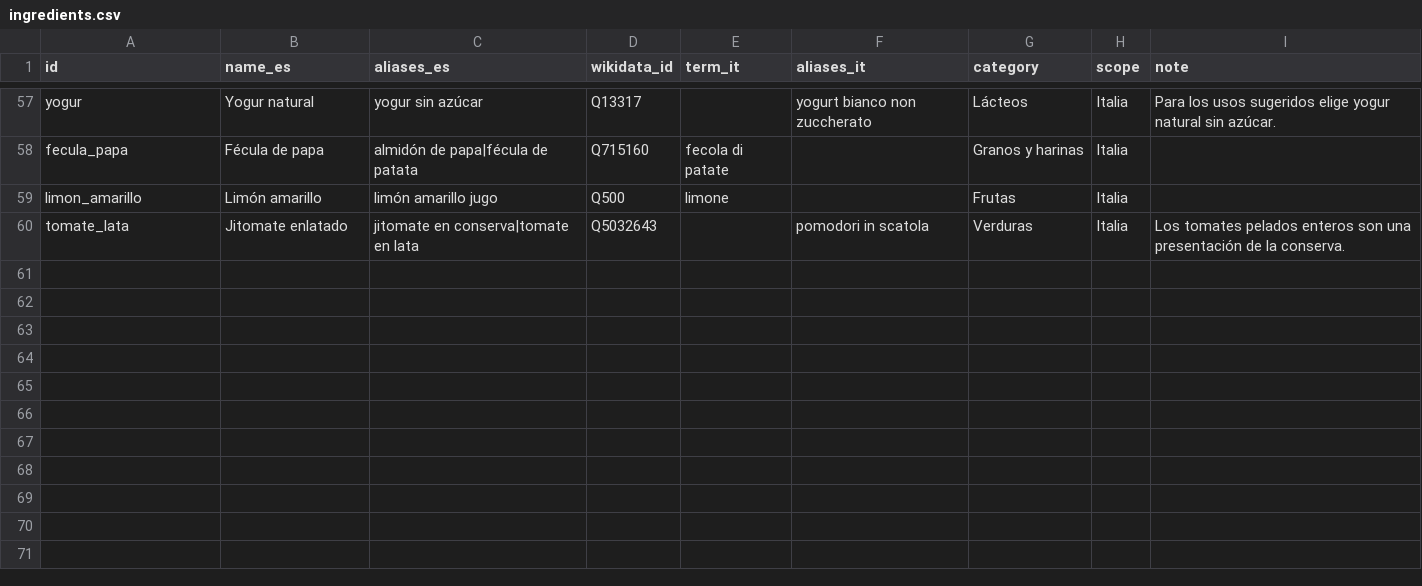
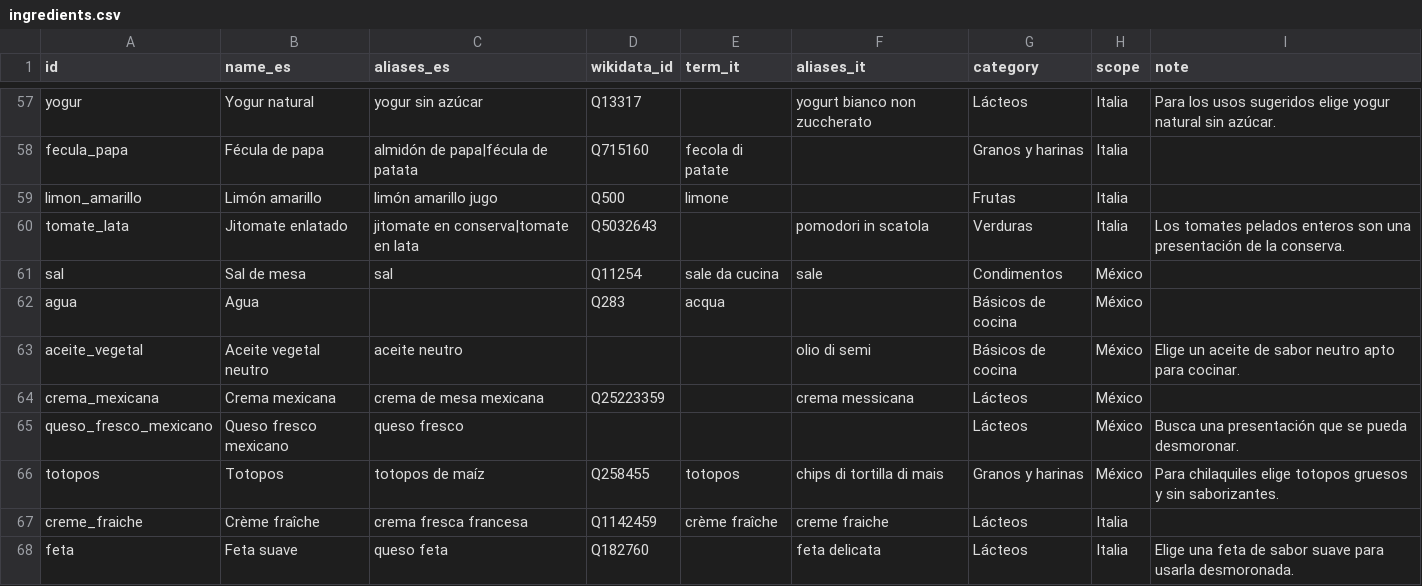
Before and after one commit to jdelagarzaf/sazon-abroad, a CSV file: data/ingredients.csv, drawn as a sheet; only a part is shown, gaps mark what is left out.

```diff
--- a/data/ingredients.csv
+++ b/data/ingredients.csv
@@ -60 +60,9 @@ limon_amarillo,Limón amarillo,limón amarillo jugo,Q500,limone,,Frutas,Italia,
 tomate_lata,Jitomate enlatado,jitomate en conserva|tomate en lata,Q5032643,,pomodori in scatola,Verduras,Italia,Los tomates pelados enteros son una presentación de la conserva.
+sal,Sal de mesa,sal,Q11254,sale da cucina,sale,Condimentos,México,
+agua,Agua,,Q283,acqua,,Básicos de cocina,México,
+aceite_vegetal,Aceite vegetal neutro,aceite neutro,,,olio di semi,Básicos de cocina,México,Elige un aceite de sabor neutro apto para cocinar.
+crema_mexicana,Crema mexicana,crema de mesa mexicana,Q25223359,,crema messicana,Lácteos,México,
+queso_fresco_mexicano,Queso fresco mexicano,queso fresco,,,,Lácteos,México,Busca una presentación que se pueda desmoronar.
+totopos,Totopos,totopos de maíz,Q258455,totopos,chips di tortilla di mais,Granos y harinas,México,Para chilaquiles elige totopos gruesos y sin saborizantes.
+creme_fraiche,Crème fraîche,crema fresca francesa,Q1142459,crème fraîche,creme fraiche,Lácteos,Italia,
+feta,Feta suave,queso feta,Q182760,,feta delicata,Lácteos,Italia,Elige una feta de sabor suave para usarla desmoronada.
```
Also changed, not shown: 11 other files.
